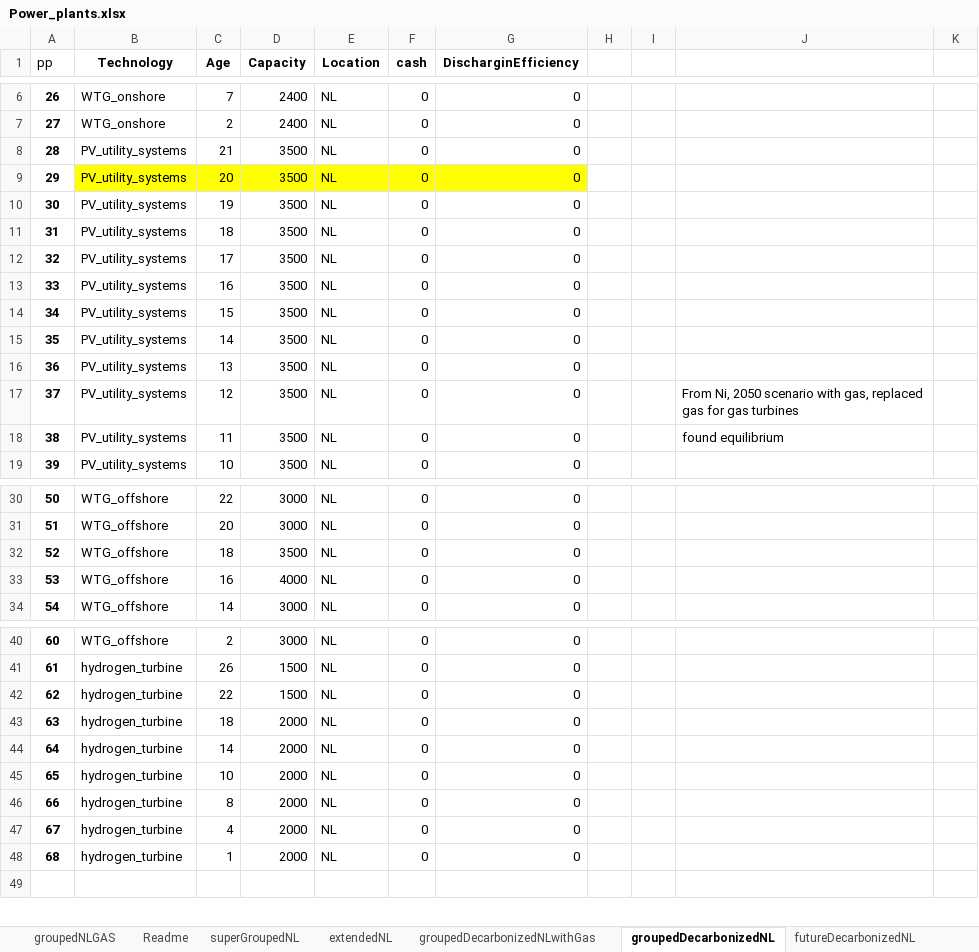
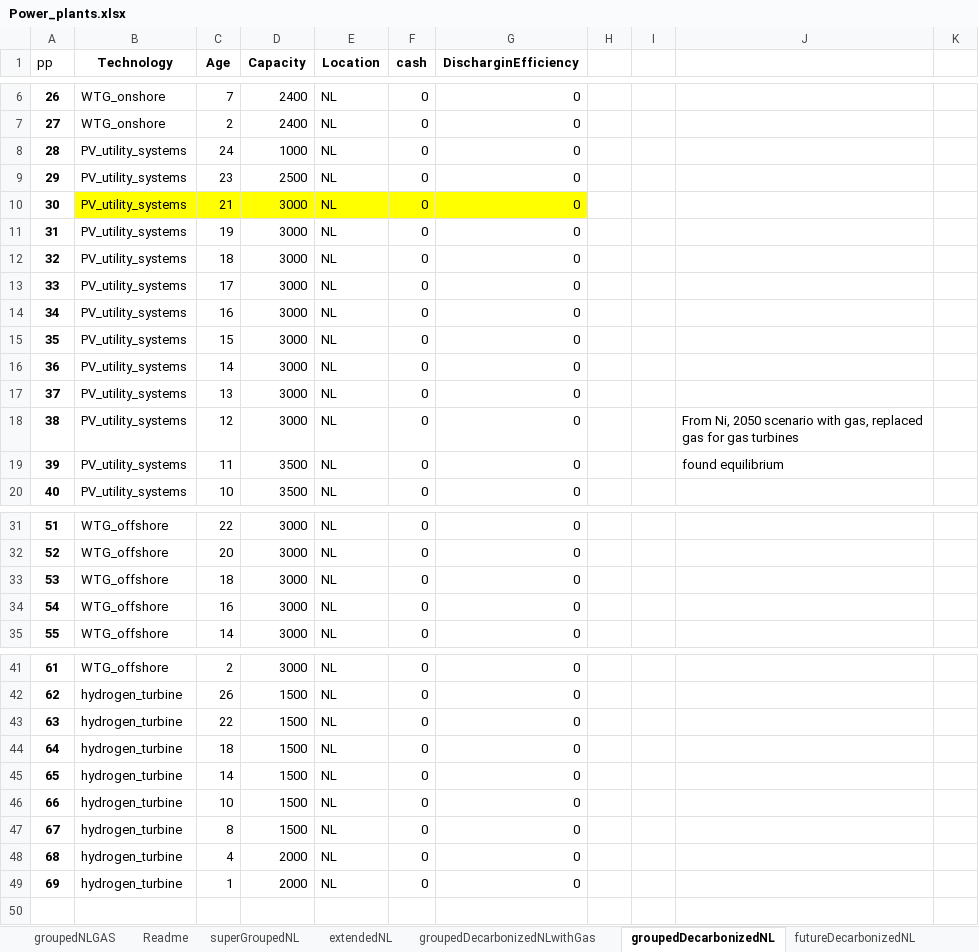
Before and after one commit to TradeRES/toolbox-amiris-emlab, an Excel workbook: data/Power_plants.xlsx, sheet groupedDecarbonizedNL, drawn as a sheet; only a part is shown, gaps mark what is left out; values as stored, in another font and other column widths than the file's, no borders; addresses are those after the commit; the diff names each change by its address in the sheet, - before the commit and + after, or states it on an @@ line.

```diff
--- a/data/Power_plants.xlsx (sheet groupedDecarbonizedNL)
+++ b/data/Power_plants.xlsx (sheet groupedDecarbonizedNL)
-C8 (Age): 21
+C8 (Age): 24
-D8 (Capacity): 3500
+D8 (Capacity): 1000
-B9:G9 fill: #FFFF00
+B9:G9 fill: none
-C9 (Age): 20
+C9 (Age): 23
-D9 (Capacity): 3500
+D9 (Capacity): 2500
+row 10: 30 | PV_utility_systems | 21 | 3000 | NL | 0 | 0
@@ column A (pp) renumbered between rows 11 and 49 @@
-D11:D18 (Capacity): 3500
+D11:D18 (Capacity): 3000
-D33 (Capacity): 3500
+D33 (Capacity): 3000
-D34 (Capacity): 4000
+D34 (Capacity): 3000
-D44:D47 (Capacity): 2000
+D44:D47 (Capacity): 1500
```
Also changed, not shown: 2 other files.
